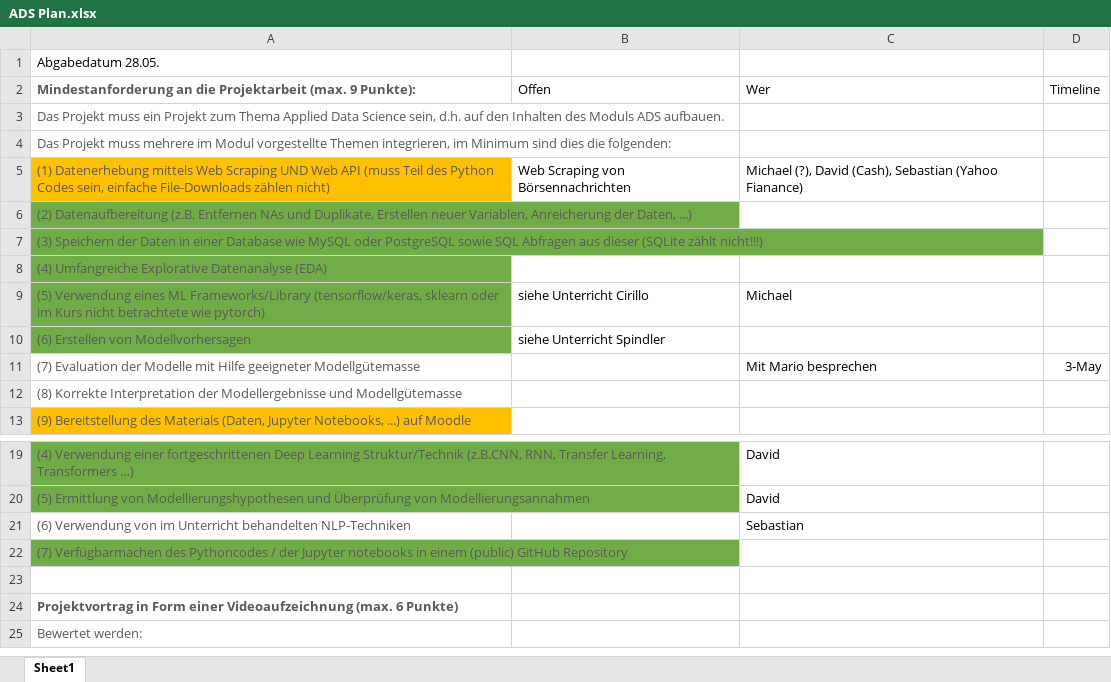
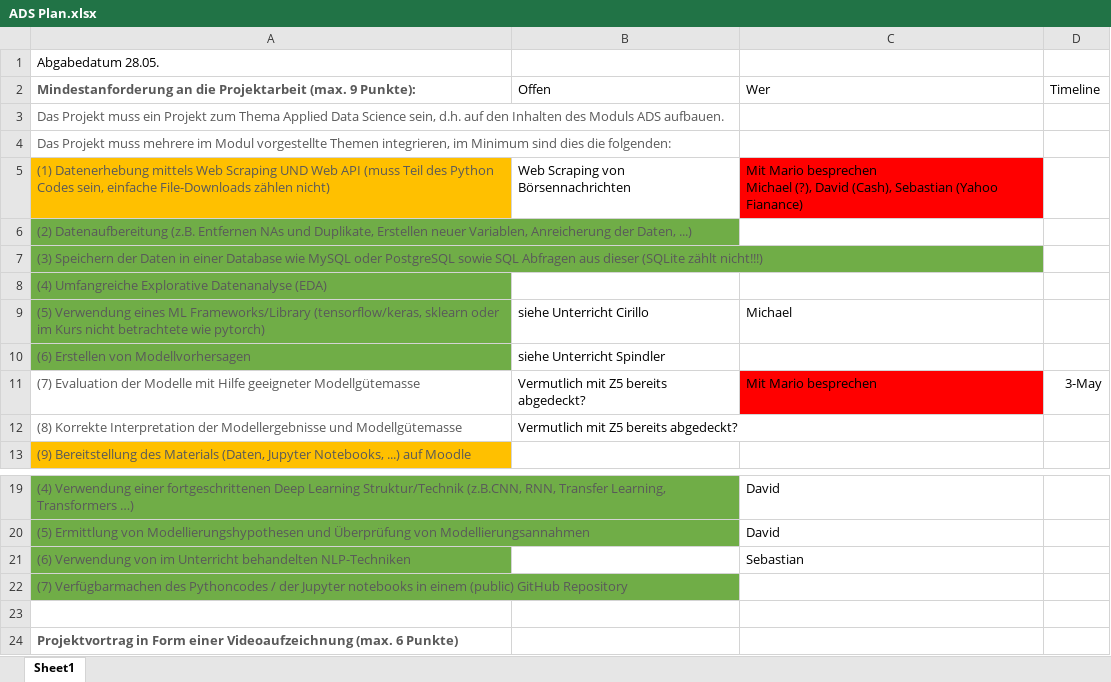
Before and after one commit to zhaw-trautmic/ads, an Excel workbook: ADS Plan.xlsx, sheet Sheet1, drawn as a sheet; only a part is shown, gaps mark what is left out; the shorter side is filled out with more unchanged rows; values as stored, in another font and other column widths than the file's, no borders; ↵ is a line break in a cell; the diff names each change by its address in the sheet, - before the commit and + after, or states it on an @@ line.

Commit message:
Updated plan

```diff
--- a/ADS Plan.xlsx (sheet Sheet1)
+++ b/ADS Plan.xlsx (sheet Sheet1)
-C5: Michael (?),…
+C5: Mit Mario besprechen ↵ Michael (?),…
-C5 fill: none
+C5 fill: #FF0000
-B11:B12: (empty)
+B11:B12: Vermutlich mit Z5 bereits abgedeckt?
-C11 fill: none
+C11 fill: #FF0000
-A21 fill: none
+A21 fill: #70AD47
```
